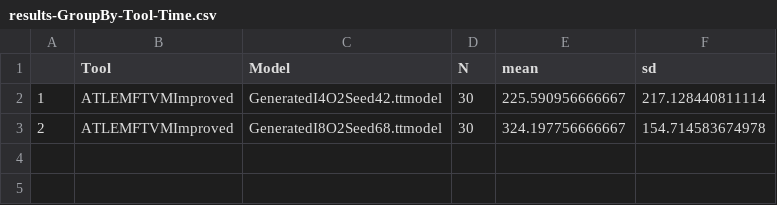
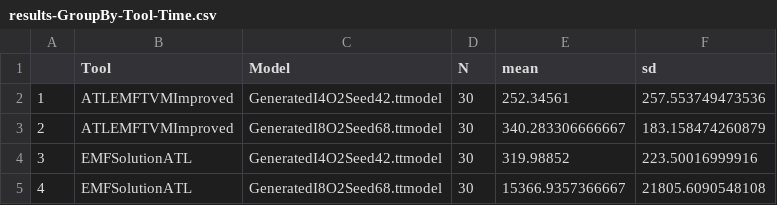
Before and after one commit to Benjaminrivard/ttc2019-tt2bdd, a CSV file: diagrams/results-GroupBy-Tool-Time.csv, drawn as a sheet.

```diff
--- a/diagrams/results-GroupBy-Tool-Time.csv
+++ b/diagrams/results-GroupBy-Tool-Time.csv
@@ -1,3 +1,5 @@
 "","Tool","Model","N","mean","sd"
-"1","ATLEMFTVMImproved","GeneratedI4O2Seed42.ttmodel",30,225.590956666667,217.128440811114
-"2","ATLEMFTVMImproved","GeneratedI8O2Seed68.ttmodel",30,324.197756666667,154.714583674978
+"1","ATLEMFTVMImproved","GeneratedI4O2Seed42.ttmodel",30,252.34561,257.553749473536
+"2","ATLEMFTVMImproved","GeneratedI8O2Seed68.ttmodel",30,340.283306666667,183.158474260879
+"3","EMFSolutionATL","GeneratedI4O2Seed42.ttmodel",30,319.98852,223.50016999916
+"4","EMFSolutionATL","GeneratedI8O2Seed68.ttmodel",30,15366.9357366667,21805.6090548108
```
Also changed, not shown: 5 other files.
